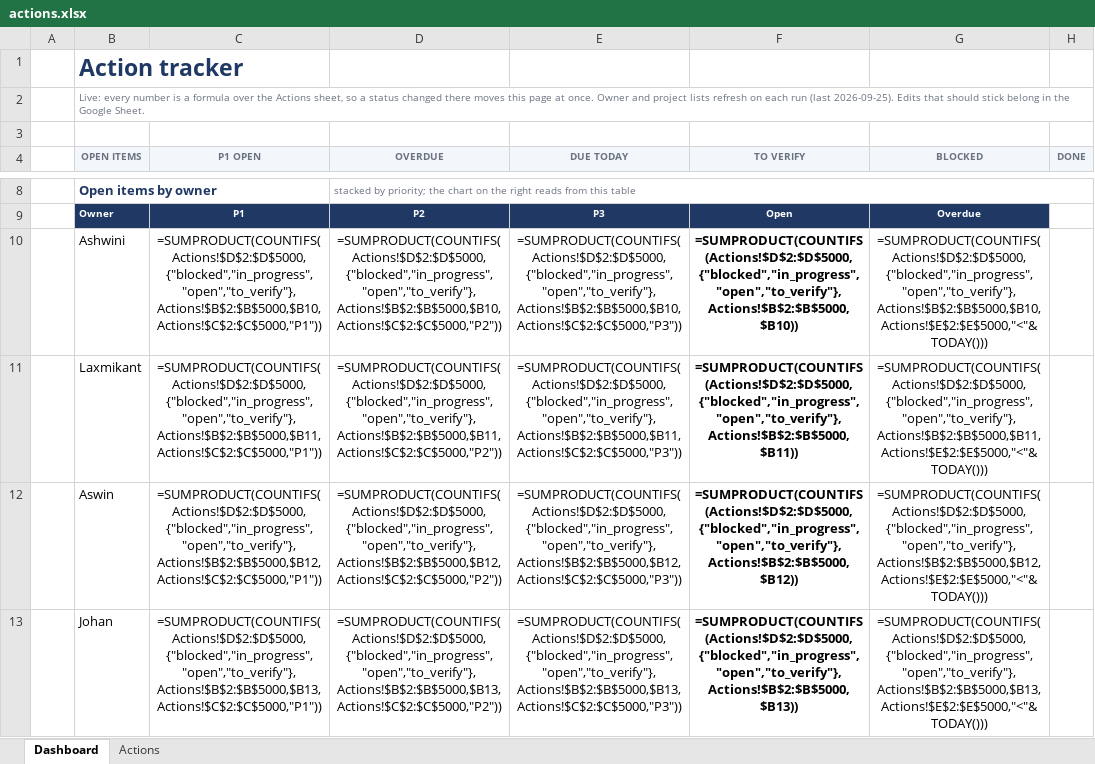
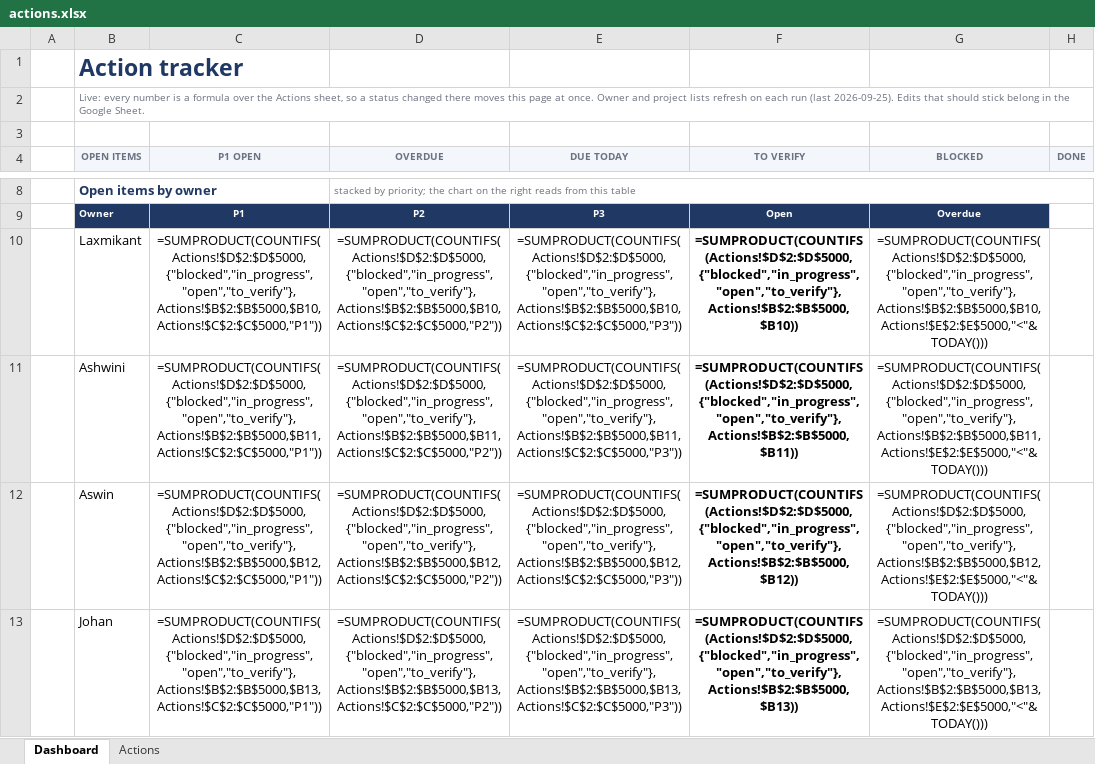
Before and after one commit to ayudb1304-wq/aiemp, an Excel workbook: tracker/actions.xlsx, sheet Dashboard, drawn as a sheet; only a part is shown, gaps mark what is left out; values as stored, in another font and other column widths than the file's, no borders; formulas without a stored value are shown as written; charts and pictures and conditional formats not drawn; removed rows and columns are numbered as before the commit, all else as after; the diff names each change by its address in the sheet, - before the commit and + after, or states it on an @@ line.

```diff
--- a/tracker/actions.xlsx (sheet Dashboard)
+++ b/tracker/actions.xlsx (sheet Dashboard)
-row 10:  | Ashwini | =SUMPRODUCT(COUNTIFS(Actions!$D$2:$D$5000,{"blocked","in_progress","open","to_verify"},Actions!$B$2:$B$5000,$B10,Actions!$C$2:$C$5000,"P1")) | =SUMPRODUCT(COUNTIFS(Actions!$D$2:$D$5000,{"blocked","in_progress","open","to_verify"},Actions!$B$2:$B$5000,$B10,Actions!$C$2:$C$5000,"P2")) | =SUMPRODUCT(COUNTIFS(Actions!$D$2:$D$5000,{"blocked","in_progress","open","to_verify"},Actions!$B$2:$B$5000,$B10,Actions!$C$2:$C$5000,"P3")) | =SUMPRODUCT(COUNTIFS(Actions!$D$2:$D$5000,{"blocked","in_progress","open","to_verify"},Actions!$B$2:$B$5000,$B10)) | =SUMPRODUCT(COUNTIFS(Actions!$D$2:$D$5000,{"blocked","in_progress","open","to_verify"},Actions!$B$2:$B$5000,$B10,Actions!$E$2:$E$5000,"<"&TODAY()))
-C10 (P1 OPEN): =SUMPRODUCT(COUNTIFS(Actions!$D$2:$D$5000,{"blocked","in_progress","open","to_verify"},Actions!$B$2:$B$5000,$B11,Actions!$C$2:$C$5000,"P1"))
+C10 (P1 OPEN): =SUMPRODUCT(COUNTIFS(Actions!$D$2:$D$5000,{"blocked","in_progress","open","to_verify"},Actions!$B$2:$B$5000,$B10,Actions!$C$2:$C$5000,"P1"))
-D10 (OVERDUE): =SUMPRODUCT(COUNTIFS(Actions!$D$2:$D$5000,{"blocked","in_progress","open","to_verify"},Actions!$B$2:$B$5000,$B11,Actions!$C$2:$C$5000,"P2"))
+D10 (OVERDUE): =SUMPRODUCT(COUNTIFS(Actions!$D$2:$D$5000,{"blocked","in_progress","open","to_verify"},Actions!$B$2:$B$5000,$B10,Actions!$C$2:$C$5000,"P2"))
-E10 (DUE TODAY): =SUMPRODUCT(COUNTIFS(Actions!$D$2:$D$5000,{"blocked","in_progress","open","to_verify"},Actions!$B$2:$B$5000,$B11,Actions!$C$2:$C$5000,"P3"))
+E10 (DUE TODAY): =SUMPRODUCT(COUNTIFS(Actions!$D$2:$D$5000,{"blocked","in_progress","open","to_verify"},Actions!$B$2:$B$5000,$B10,Actions!$C$2:$C$5000,"P3"))
-F10 (TO VERIFY): =SUMPRODUCT(COUNTIFS(Actions!$D$2:$D$5000,{"blocked","in_progress","open","to_verify"},Actions!$B$2:$B$5000,$B11))
+F10 (TO VERIFY): =SUMPRODUCT(COUNTIFS(Actions!$D$2:$D$5000,{"blocked","in_progress","open","to_verify"},Actions!$B$2:$B$5000,$B10))
-G10 (BLOCKED): =SUMPRODUCT(COUNTIFS(Actions!$D$2:$D$5000,{"blocked","in_progress","open","to_verify"},Actions!$B$2:$B$5000,$B11,Actions!$E$2:$E$5000,"<"&TODAY()))
+G10 (BLOCKED): =SUMPRODUCT(COUNTIFS(Actions!$D$2:$D$5000,{"blocked","in_progress","open","to_verify"},Actions!$B$2:$B$5000,$B10,Actions!$E$2:$E$5000,"<"&TODAY()))
+row 11:  | Ashwini | =SUMPRODUCT(COUNTIFS(Actions!$D$2:$D$5000,{"blocked","in_progress","open","to_verify"},Actions!$B$2:$B$5000,$B11,Actions!$C$2:$C$5000,"P1")) | =SUMPRODUCT(COUNTIFS(Actions!$D$2:$D$5000,{"blocked","in_progress","open","to_verify"},Actions!$B$2:$B$5000,$B11,Actions!$C$2:$C$5000,"P2")) | =SUMPRODUCT(COUNTIFS(Actions!$D$2:$D$5000,{"blocked","in_progress","open","to_verify"},Actions!$B$2:$B$5000,$B11,Actions!$C$2:$C$5000,"P3")) | =SUMPRODUCT(COUNTIFS(Actions!$D$2:$D$5000,{"blocked","in_progress","open","to_verify"},Actions!$B$2:$B$5000,$B11)) | =SUMPRODUCT(COUNTIFS(Actions!$D$2:$D$5000,{"blocked","in_progress","open","to_verify"},Actions!$B$2:$B$5000,$B11,Actions!$E$2:$E$5000,"<"&TODAY()))
```
Also changed, not shown: sheet Actions, 6 other files.
